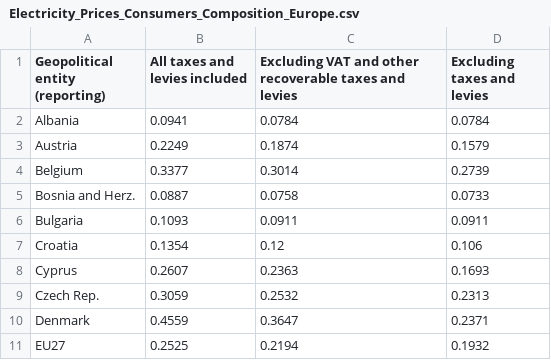
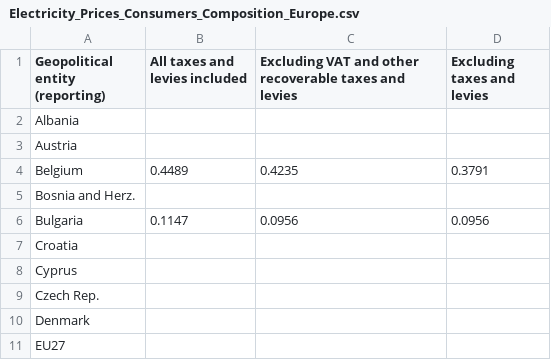
Before and after one commit to Qery-Data/Energy, a CSV file: data/Electricity_Prices_Consumers_Composition_Europe.csv, drawn as a sheet; only a part is shown; the diff covers the shown part only.

```diff
--- a/data/Electricity_Prices_Consumers_Composition_Europe.csv
+++ b/data/Electricity_Prices_Consumers_Composition_Europe.csv
@@ -1,11 +1,11 @@
 Geopolitical entity (reporting),All taxes and levies included,Excluding VAT and other recoverable taxes and levies,Excluding taxes and levies
-Albania,0.0941,0.0784,0.0784
-Austria,0.2249,0.1874,0.1579
-Belgium,0.3377,0.3014,0.2739
-Bosnia and Herz.,0.0887,0.0758,0.0733
-Bulgaria,0.1093,0.0911,0.0911
-Croatia,0.1354,0.12,0.106
-Cyprus,0.2607,0.2363,0.1693
-Czech Rep.,0.3059,0.2532,0.2313
-Denmark,0.4559,0.3647,0.2371
-EU27,0.2525,0.2194,0.1932
+Albania,,,
+Austria,,,
+Belgium,0.4489,0.4235,0.3791
+Bosnia and Herz.,,,
+Bulgaria,0.1147,0.0956,0.0956
+Croatia,,,
+Cyprus,,,
+Czech Rep.,,,
+Denmark,,,
+EU27,,,
```
Also changed, not shown: 93 edited cells elsewhere in this file, data/Electricity_Prices_Consumers_Groups_Europe.csv, data/Electricity_Prices_Consumers_Latest_Europe.csv, 9 other files.
